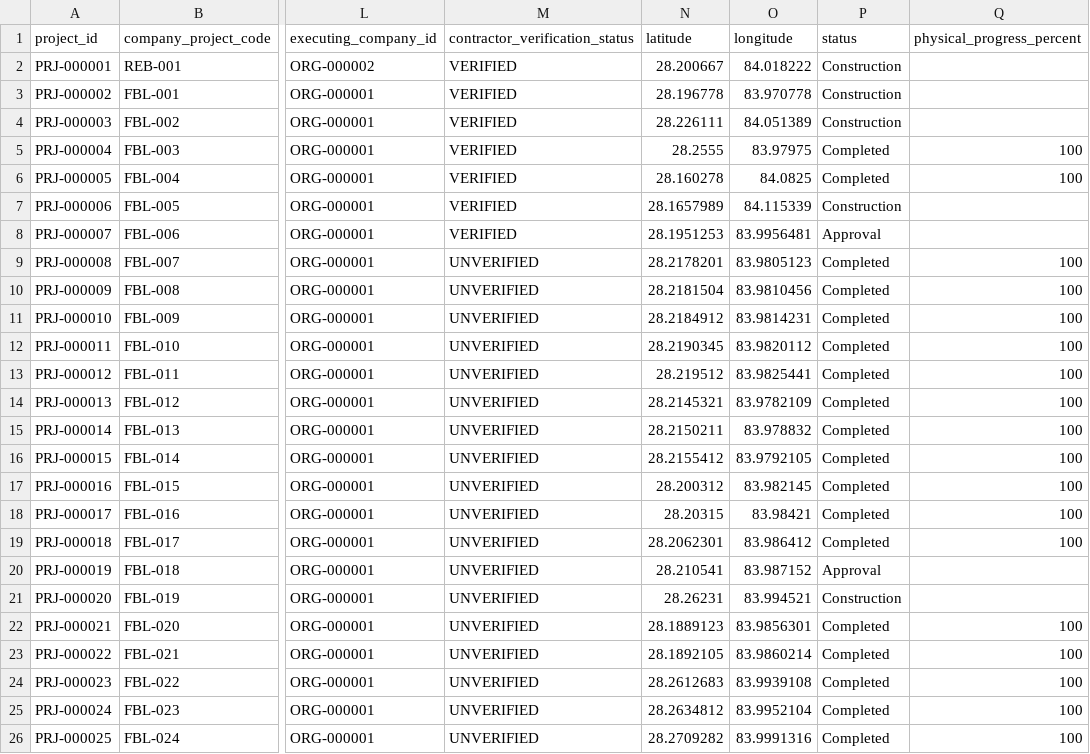
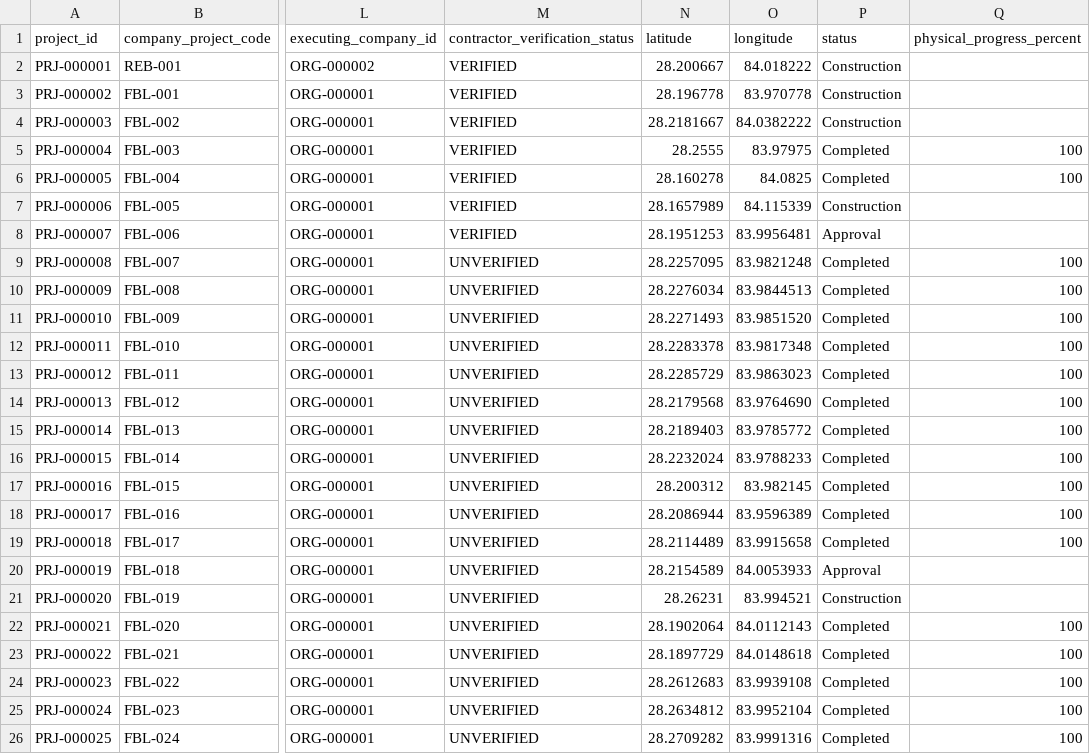
Before and after one commit to FabinGurung/jp-ecosystem-project-map-v1, a CSV file: projects.csv, drawn as a sheet; only a part is shown, gaps mark what is left out; the diff names each change by its address in the sheet, - before the commit and + after, or states it on an @@ line.

Commit message:
Correct canonical project locations

```diff
--- a/projects.csv
+++ b/projects.csv
-N4 (latitude): 28.226111
+N4 (latitude): 28.2181667
-O4 (longitude): 84.051389
+O4 (longitude): 84.0382222
-N9 (latitude): 28.2178201
+N9 (latitude): 28.2257095
-O9 (longitude): 83.9805123
+O9 (longitude): 83.9821248
-N10 (latitude): 28.2181504
+N10 (latitude): 28.2276034
-O10 (longitude): 83.9810456
+O10 (longitude): 83.9844513
-N11 (latitude): 28.2184912
+N11 (latitude): 28.2271493
-O11 (longitude): 83.9814231
+O11 (longitude): 83.9851520
-N12 (latitude): 28.2190345
+N12 (latitude): 28.2283378
-O12 (longitude): 83.9820112
+O12 (longitude): 83.9817348
-N13 (latitude): 28.219512
+N13 (latitude): 28.2285729
-O13 (longitude): 83.9825441
+O13 (longitude): 83.9863023
-N14 (latitude): 28.2145321
+N14 (latitude): 28.2179568
-O14 (longitude): 83.9782109
+O14 (longitude): 83.9764690
-N15 (latitude): 28.2150211
+N15 (latitude): 28.2189403
-O15 (longitude): 83.978832
+O15 (longitude): 83.9785772
-N16 (latitude): 28.2155412
+N16 (latitude): 28.2232024
-O16 (longitude): 83.9792105
+O16 (longitude): 83.9788233
-N18 (latitude): 28.20315
+N18 (latitude): 28.2086944
-O18 (longitude): 83.98421
+O18 (longitude): 83.9596389
-N19 (latitude): 28.2062301
+N19 (latitude): 28.2114489
-O19 (longitude): 83.986412
+O19 (longitude): 83.9915658
-N20 (latitude): 28.210541
+N20 (latitude): 28.2154589
-O20 (longitude): 83.987152
+O20 (longitude): 84.0053933
-N22 (latitude): 28.1889123
+N22 (latitude): 28.1902064
-O22 (longitude): 83.9856301
+O22 (longitude): 84.0112143
-N23 (latitude): 28.1892105
+N23 (latitude): 28.1897729
-O23 (longitude): 83.9860214
+O23 (longitude): 84.0148618
```
Also changed, not shown: project_components.csv, 2 other files.
